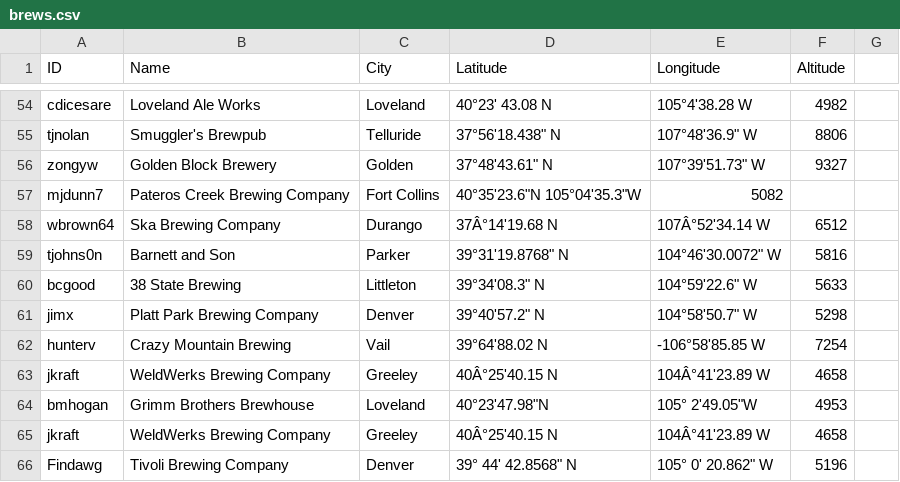
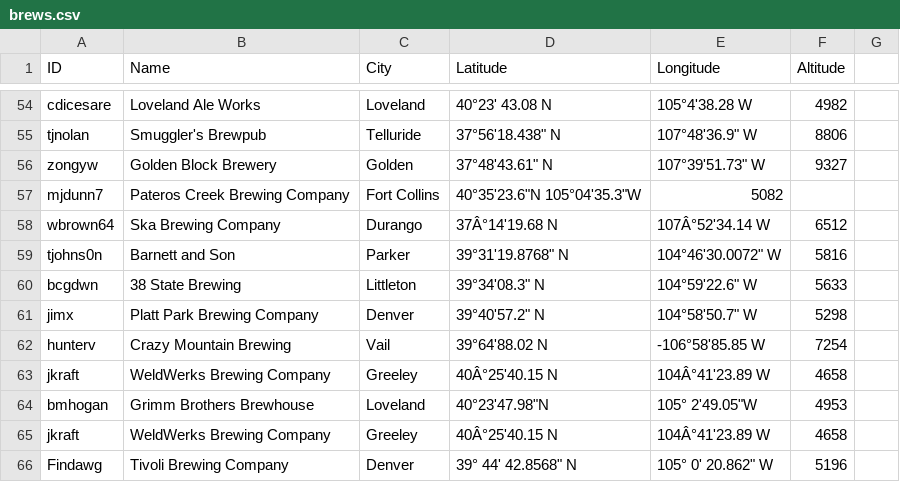
Before and after one commit to csu2017sp314/class, a CSV file: brews.csv, drawn as a sheet; only a part is shown, gaps mark what is left out.

Commit message:
Revert "Final fix 38"

```diff
--- a/brews.csv
+++ b/brews.csv
@@ -59,3 +59,3 @@ wbrown64, Ska Brewing Company, Durango, 37Â°14'19.68 N, 107Â°52'34.14 W,6512
 tjohns0n,Barnett and Son,Parker,39°31'19.8768" N,104°46'30.0072" W,5816
-bcgood,38 State Brewing,Littleton,39°34'08.3" N,104°59'22.6" W,5633
+bcgdwn,38 State Brewing,Littleton,39°34'08.3" N,104°59'22.6" W,5633
 jimx,Platt Park Brewing Company,Denver,39°40'57.2" N,104°58'50.7" W,5298
```
